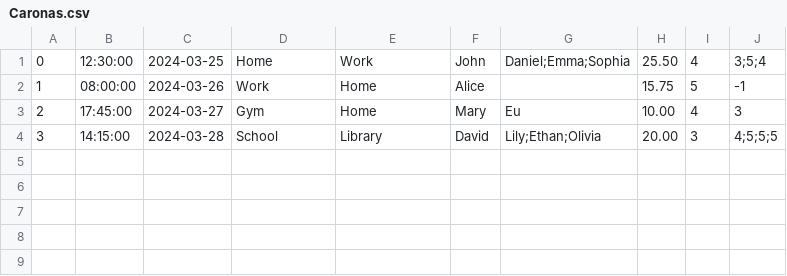
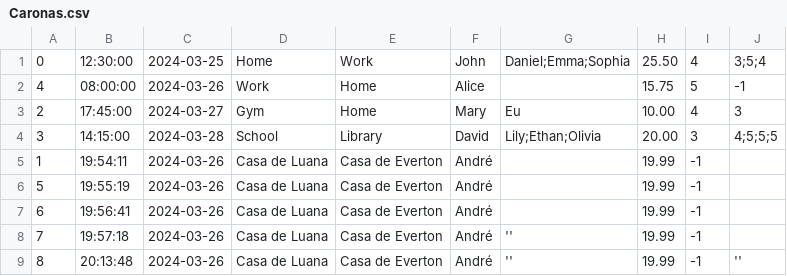
Before and after one commit to CarmelitaBraga/batvolta-hs, a CSV file: database/Caronas.csv, drawn as a sheet.

Commit message:
feat: novos exemplos de carona

```diff
--- a/database/Caronas.csv
+++ b/database/Caronas.csv
@@ -1,4 +1,9 @@
 0,12:30:00,2024-03-25,Home,Work,John,Daniel;Emma;Sophia,25.50,4,3;5;4
-1,08:00:00,2024-03-26,Work,Home,Alice,"",15.75,5,-1
+4,08:00:00,2024-03-26,Work,Home,Alice,"",15.75,5,-1
 2,17:45:00,2024-03-27,Gym,Home,Mary,Eu,10.00,4,3
 3,14:15:00,2024-03-28,School,Library,David,Lily;Ethan;Olivia,20.00,3,4;5;5;5
+1,19:54:11,2024-03-26,Casa de Luana,Casa de Everton,André,,19.99,-1,
+5,19:55:19,2024-03-26,Casa de Luana,Casa de Everton,André,,19.99,-1,
+6,19:56:41,2024-03-26,Casa de Luana,Casa de Everton,André,,19.99,-1,
+7,19:57:18,2024-03-26,Casa de Luana,Casa de Everton,André,'',19.99,-1,
+8,20:13:48,2024-03-26,Casa de Luana,Casa de Everton,André,'',19.99,-1,''
```
